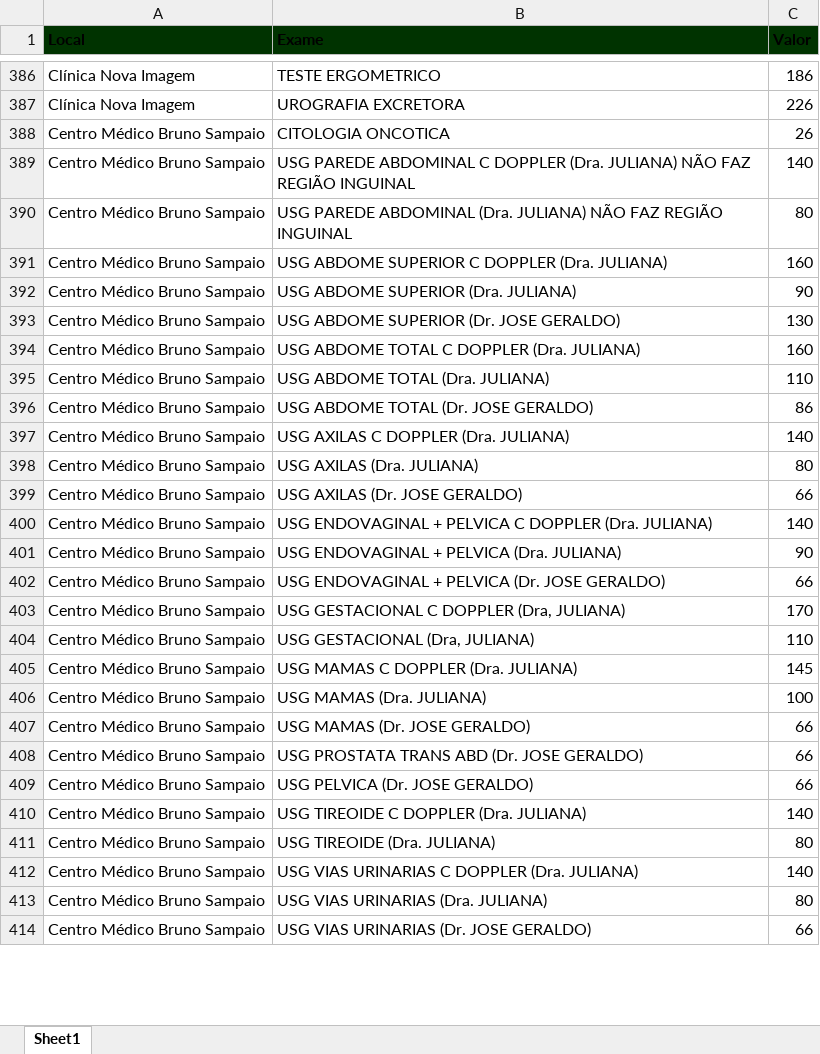
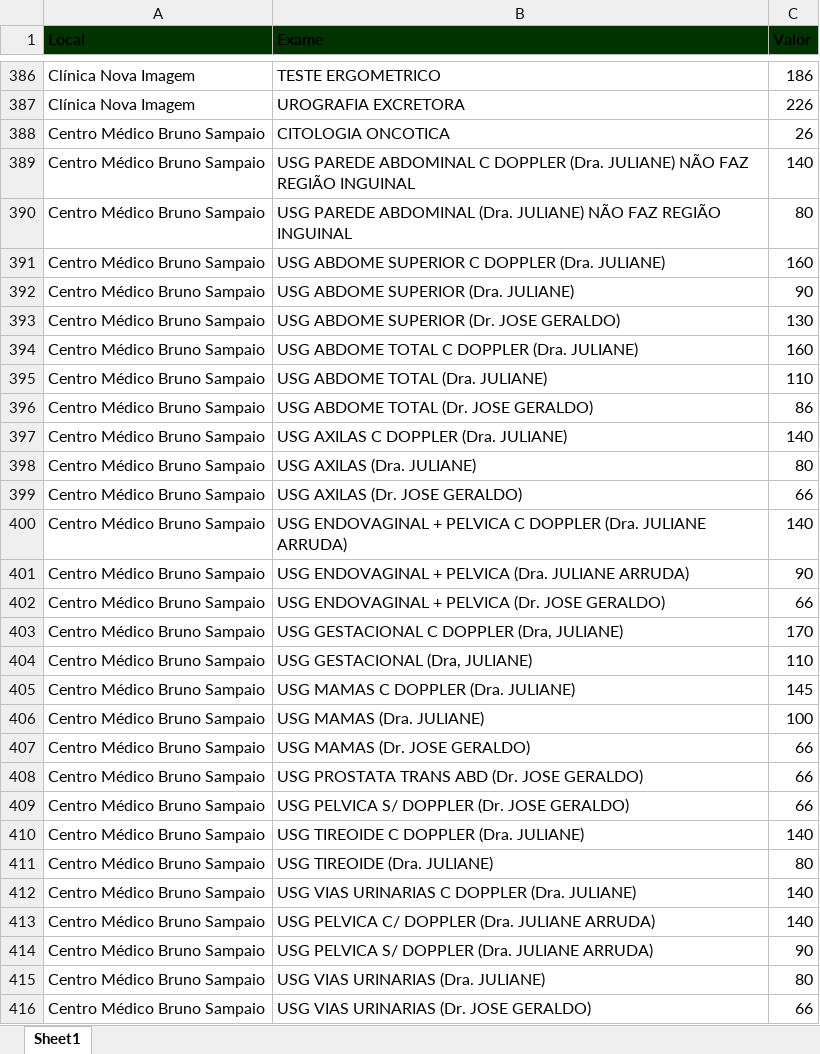
Before and after one commit to macristian/samvida, an Excel workbook: colaborador/sistemas/orcamento/valores_exames_samvida.xlsx, sheet Sheet1, drawn as a sheet; only a part is shown, gaps mark what is left out; values as stored, in another font and other column widths than the file's, no borders; addresses are those after the commit; the diff covers the shown part only; the diff names each change by its address in the sheet, - before the commit and + after, or states it on an @@ line.

Commit message:
precos

```diff
--- a/colaborador/sistemas/orcamento/valores_exames_samvida.xlsx (sheet Sheet1)
+++ b/colaborador/sistemas/orcamento/valores_exames_samvida.xlsx (sheet Sheet1)
-B389 (Exame): …DOPPLER (Dra. JULIANA) NÃO FAZ…
+B389 (Exame): …DOPPLER (Dra. JULIANE) NÃO FAZ…
-B390 (Exame): …ABDOMINAL (Dra. JULIANA) NÃO FAZ…
+B390 (Exame): …ABDOMINAL (Dra. JULIANE) NÃO FAZ…
-B391 (Exame): USG ABDOME SUPERIOR C DOPPLER (Dra. JULIANA)
+B391 (Exame): USG ABDOME SUPERIOR C DOPPLER (Dra. JULIANE)
-B392 (Exame): USG ABDOME SUPERIOR (Dra. JULIANA)
+B392 (Exame): USG ABDOME SUPERIOR (Dra. JULIANE)
-B394 (Exame): USG ABDOME TOTAL C DOPPLER (Dra. JULIANA)
+B394 (Exame): USG ABDOME TOTAL C DOPPLER (Dra. JULIANE)
-B395 (Exame): USG ABDOME TOTAL (Dra. JULIANA)
+B395 (Exame): USG ABDOME TOTAL (Dra. JULIANE)
-B397 (Exame): USG AXILAS C DOPPLER (Dra. JULIANA)
+B397 (Exame): USG AXILAS C DOPPLER (Dra. JULIANE)
-B398 (Exame): USG AXILAS (Dra. JULIANA)
+B398 (Exame): USG AXILAS (Dra. JULIANE)
-B400 (Exame): …DOPPLER (Dra. JULIANA)
+B400 (Exame): …DOPPLER (Dra. JULIANE ARRUDA)
-B401 (Exame): USG ENDOVAGINAL + PELVICA (Dra. JULIANA)
+B401 (Exame): USG ENDOVAGINAL + PELVICA (Dra. JULIANE ARRUDA)
-B403 (Exame): USG GESTACIONAL C DOPPLER (Dra, JULIANA)
+B403 (Exame): USG GESTACIONAL C DOPPLER (Dra, JULIANE)
-B404 (Exame): USG GESTACIONAL (Dra, JULIANA)
+B404 (Exame): USG GESTACIONAL (Dra, JULIANE)
-B405 (Exame): USG MAMAS C DOPPLER (Dra. JULIANA)
+B405 (Exame): USG MAMAS C DOPPLER (Dra. JULIANE)
-B406 (Exame): USG MAMAS (Dra. JULIANA)
+B406 (Exame): USG MAMAS (Dra. JULIANE)
-B409 (Exame): USG PELVICA (Dr. JOSE GERALDO)
+B409 (Exame): USG PELVICA S/ DOPPLER (Dr. JOSE GERALDO)
-B410 (Exame): USG TIREOIDE C DOPPLER (Dra. JULIANA)
+B410 (Exame): USG TIREOIDE C DOPPLER (Dra. JULIANE)
-B411 (Exame): USG TIREOIDE (Dra. JULIANA)
+B411 (Exame): USG TIREOIDE (Dra. JULIANE)
-B412 (Exame): USG VIAS URINARIAS C DOPPLER (Dra. JULIANA)
+B412 (Exame): USG VIAS URINARIAS C DOPPLER (Dra. JULIANE)
+row 413: Centro Médico Bruno Sampaio | USG PELVICA C/ DOPPLER (Dra. JULIANE ARRUDA) | 140
+row 414: Centro Médico Bruno Sampaio | USG PELVICA S/ DOPPLER (Dra. JULIANE ARRUDA) | 90
-B415 (Exame): USG VIAS URINARIAS (Dra. JULIANA)
+B415 (Exame): USG VIAS URINARIAS (Dra. JULIANE)
```
Also changed, not shown: 13 edited cells elsewhere in this sheet.
